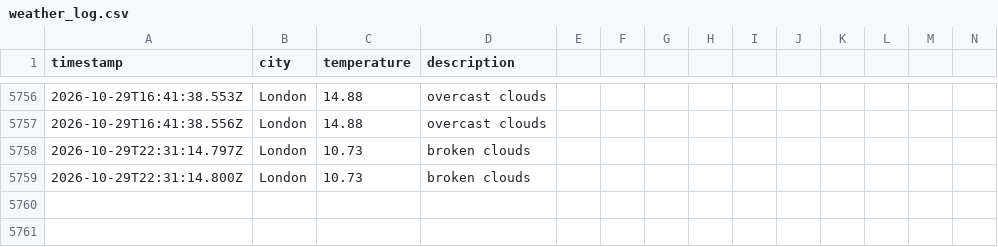
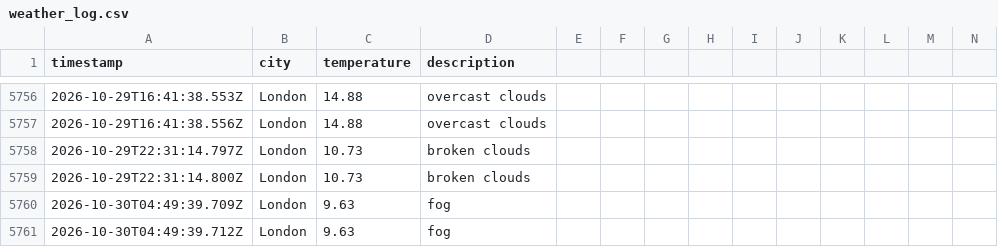
Before and after one commit to samcooper7/weather-ops-repo, a CSV file: data/weather_log.csv, drawn as a sheet; only a part is shown, gaps mark what is left out; rows hold the shown columns only; the diff names each change by its address in the sheet, - before the commit and + after, or states it on an @@ line.

```diff
--- a/data/weather_log.csv
+++ b/data/weather_log.csv
+row 5760: 2026-10-30T04:49:39.709Z | London | 9.63 | fog
+row 5761: 2026-10-30T04:49:39.712Z | London | 9.63 | fog
```
Also changed, not shown: 1 other file.
